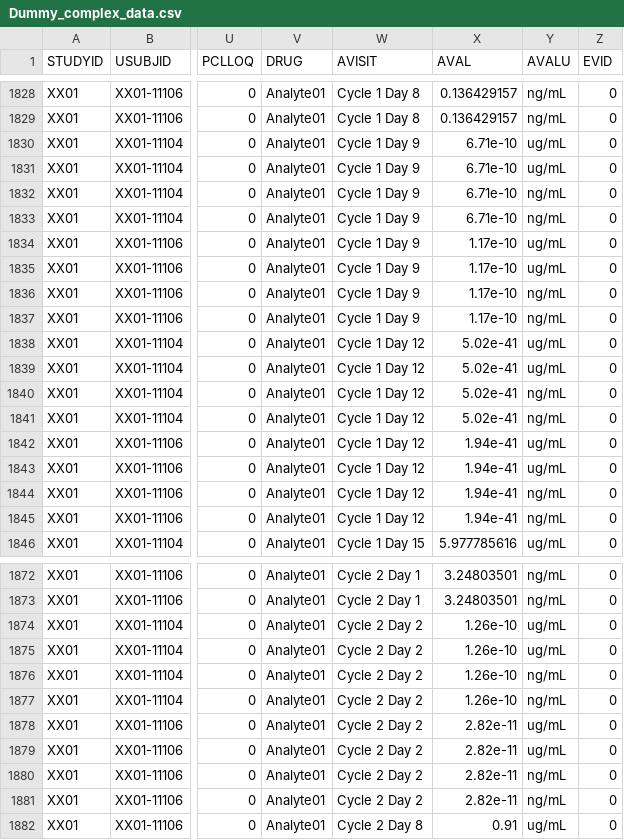
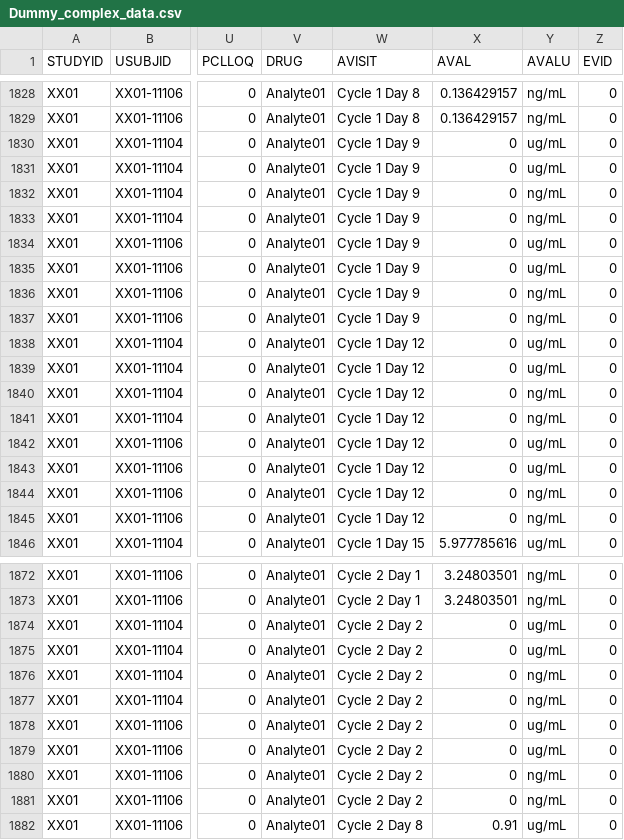
Before and after one commit to pharmaverse/aNCA, a CSV file: inst/shiny/data/Dummy_complex_data.csv, drawn as a sheet; only a part is shown, gaps mark what is left out; the diff covers the shown part only; the diff names each change by its address in the sheet, - before the commit and + after, or states it on an @@ line.

Commit message:
data: AVAL < 0.05 was changed to 0 (BLQ)

```diff
--- a/inst/shiny/data/Dummy_complex_data.csv
+++ b/inst/shiny/data/Dummy_complex_data.csv
-X1830:X1833 (AVAL): 6.71e-10
+X1830:X1833 (AVAL): 0
-X1834:X1837 (AVAL): 1.17e-10
+X1834:X1837 (AVAL): 0
-X1838:X1841 (AVAL): 5.02e-41
+X1838:X1841 (AVAL): 0
-X1842:X1845 (AVAL): 1.94e-41
+X1842:X1845 (AVAL): 0
-X1874:X1877 (AVAL): 1.26e-10
+X1874:X1877 (AVAL): 0
-X1878:X1881 (AVAL): 2.82e-11
+X1878:X1881 (AVAL): 0
```
Also changed, not shown: 127 edited cells elsewhere in this file.
